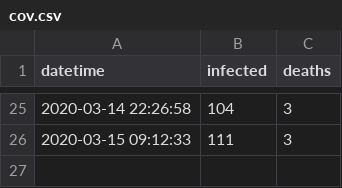
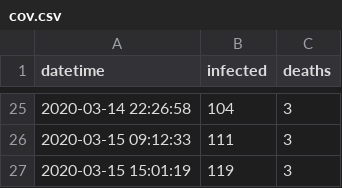
Before and after one commit to znfgnu/covid-poland, a CSV file: html/data/cov.csv, drawn as a sheet; only a part is shown, gaps mark what is left out; the diff names each change by its address in the sheet, - before the commit and + after, or states it on an @@ line.

```diff
--- a/html/data/cov.csv
+++ b/html/data/cov.csv
+row 27: 2020-03-15 15:01:19 | 119 | 3
```
Also changed, not shown: 2 other files.
